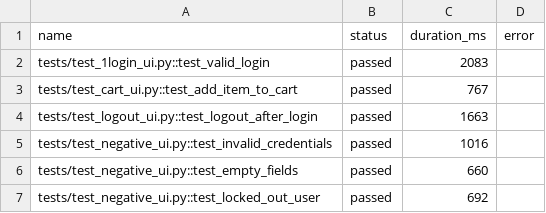
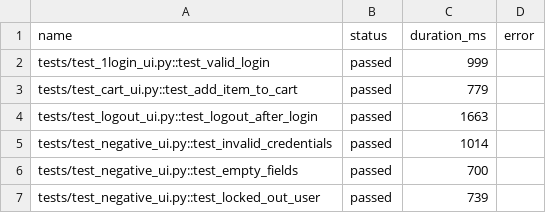
Before and after one commit to silumi95/python_playwright_ui_pipeline, a CSV file: data/processed_results.csv, drawn as a sheet.

```diff
--- a/data/processed_results.csv
+++ b/data/processed_results.csv
@@ -1,7 +1,7 @@
 name,status,duration_ms,error
-tests/test_1login_ui.py::test_valid_login,passed,2083,
-tests/test_cart_ui.py::test_add_item_to_cart,passed,767,
+tests/test_1login_ui.py::test_valid_login,passed,999,
+tests/test_cart_ui.py::test_add_item_to_cart,passed,779,
 tests/test_logout_ui.py::test_logout_after_login,passed,1663,
-tests/test_negative_ui.py::test_invalid_credentials,passed,1016,
-tests/test_negative_ui.py::test_empty_fields,passed,660,
-tests/test_negative_ui.py::test_locked_out_user,passed,692,
+tests/test_negative_ui.py::test_invalid_credentials,passed,1014,
+tests/test_negative_ui.py::test_empty_fields,passed,700,
+tests/test_negative_ui.py::test_locked_out_user,passed,739,
```
